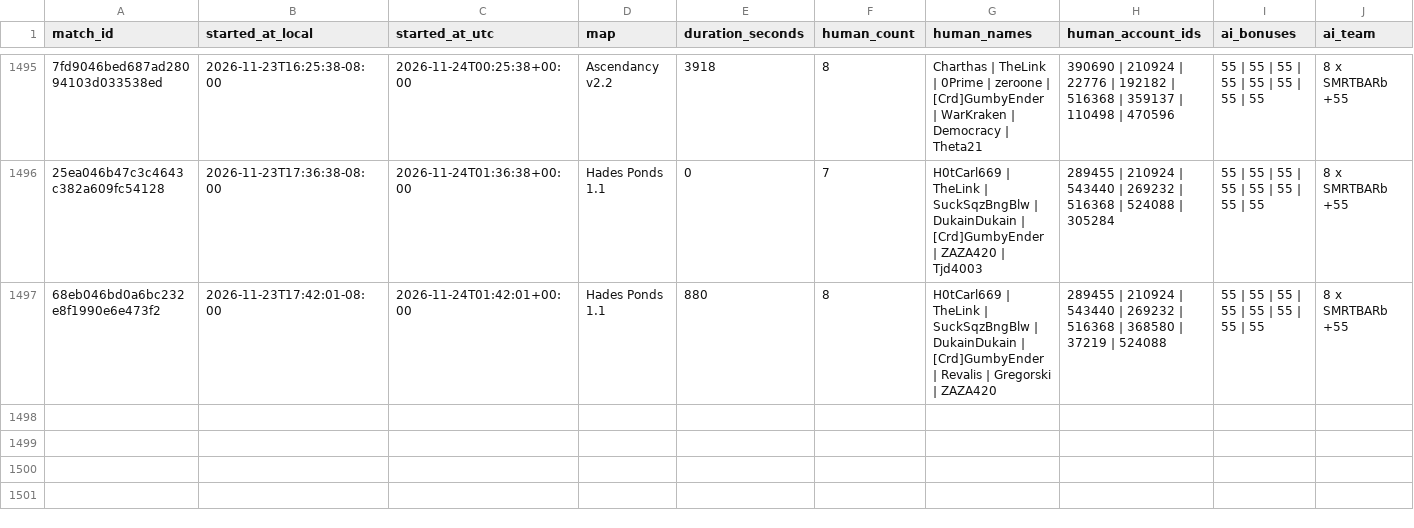
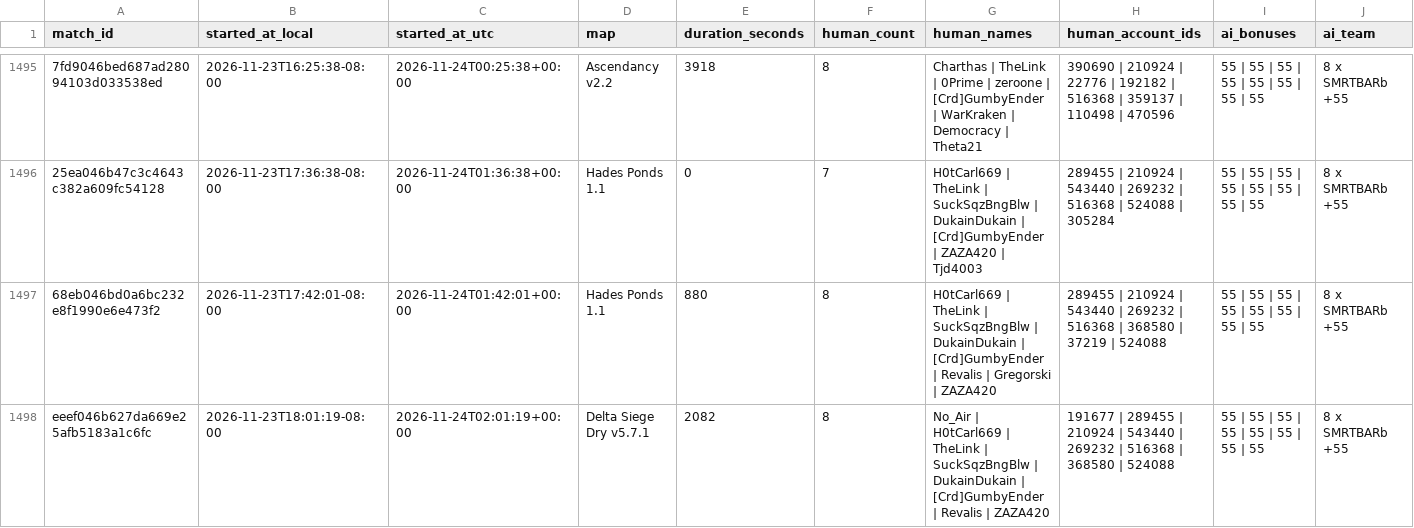
Before and after one commit to Barscrewl/BarbOS, a CSV file: data/matches_index.csv, drawn as a sheet; only a part is shown, gaps mark what is left out; rows hold the shown columns only; the diff names each change by its address in the sheet, - before the commit and + after, or states it on an @@ line.

```diff
--- a/data/matches_index.csv
+++ b/data/matches_index.csv
+row 1498: eeef046b627da669e25afb5183a1c6fc | 2026-11-23T18:01:19-08:00 | 2026-11-24T02:01:19+00:00 | Delta Siege Dry v5.7.1 | 2082 | 8 | No_Air | H0tCarl669 | TheLink | SuckSqzBngBlw | DukainDukain | [Crd]GumbyEnder | Revalis | ZAZA420 | 191677 | 289455 | 210924 | 543440 | 269232 | 516368 | 368580 | 524088 | 55 | 55 | 55 | 55 | 55 | 55 | 55 | 55 | 8 x SMRTBARb +55
```
Also changed, not shown: public/fixed_seed/matches.csv, public/matches.csv, 15 other files.
